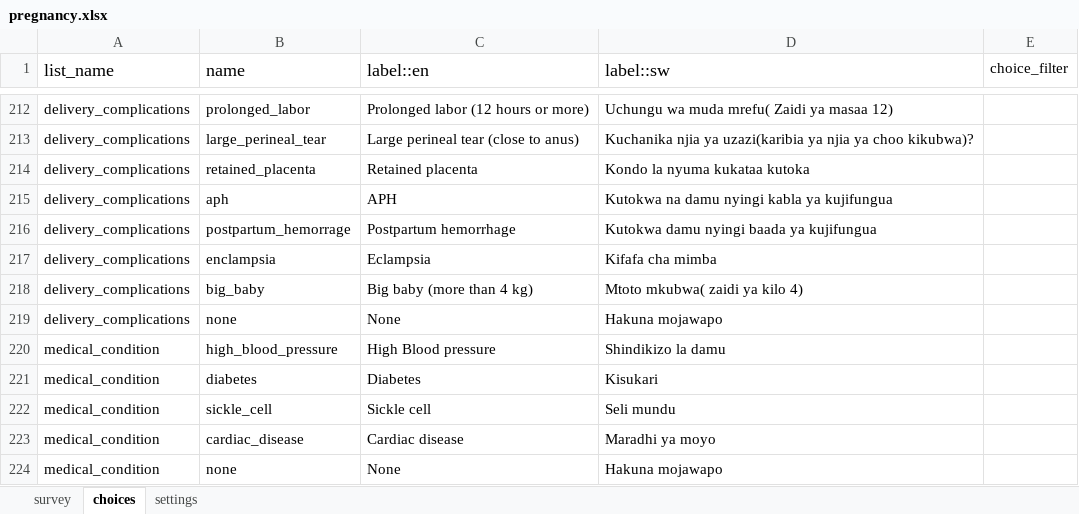
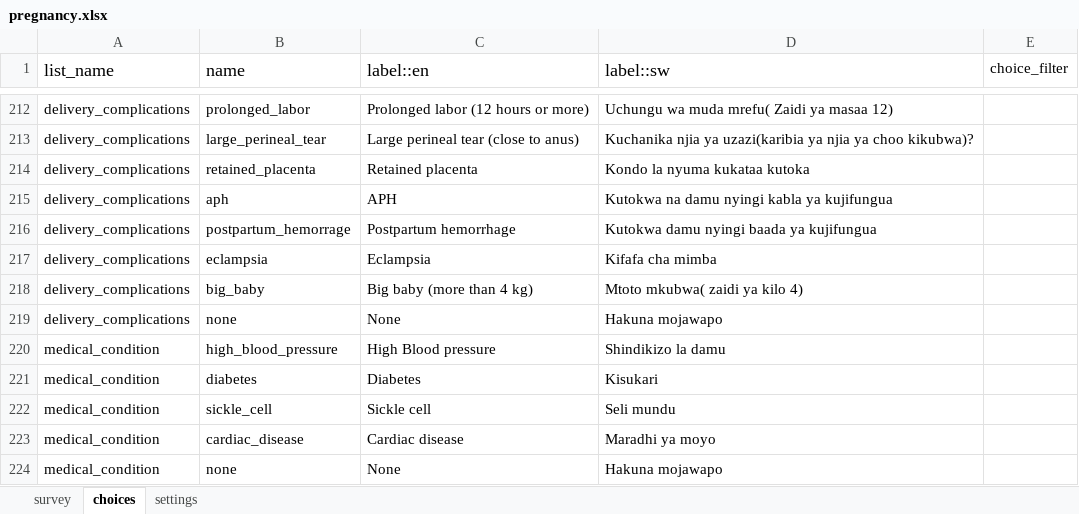
Before and after one commit to sookwalinga/cht-core, an Excel workbook: forms/app/pregnancy.xlsx, sheet choices, drawn as a sheet; only a part is shown, gaps mark what is left out; values as stored, in another font and other column widths than the file's, no borders; the diff names each change by its address in the sheet, - before the commit and + after, or states it on an @@ line.

Commit message:
Changed spelling for eclampsia

```diff
--- a/forms/app/pregnancy.xlsx (sheet choices)
+++ b/forms/app/pregnancy.xlsx (sheet choices)
-B217 (name): enclampsia
+B217 (name): eclampsia
```
Also changed, not shown: sheet survey, 1 other file.
